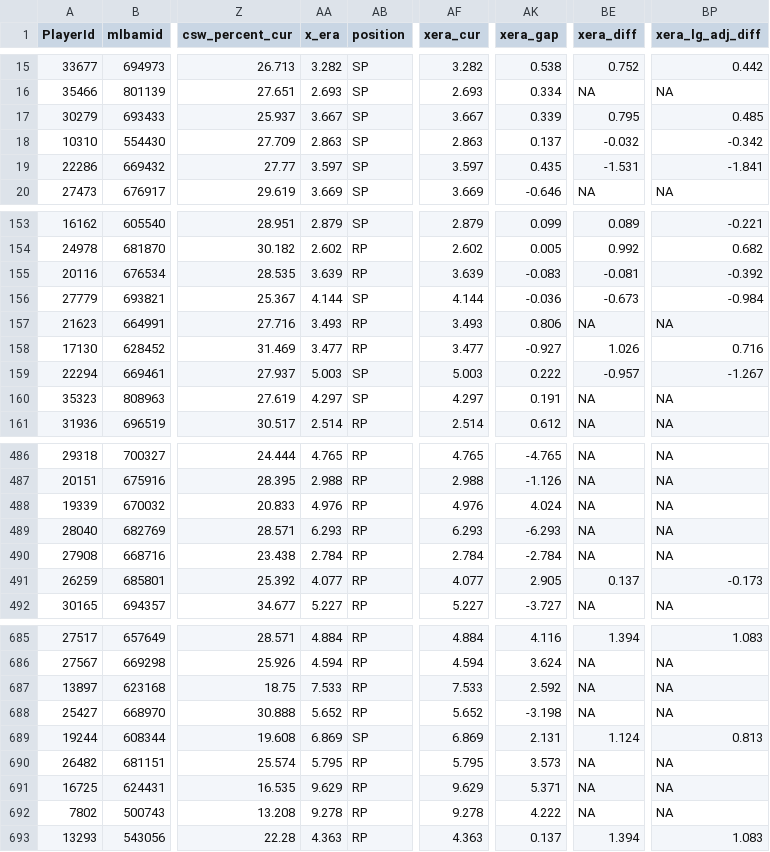
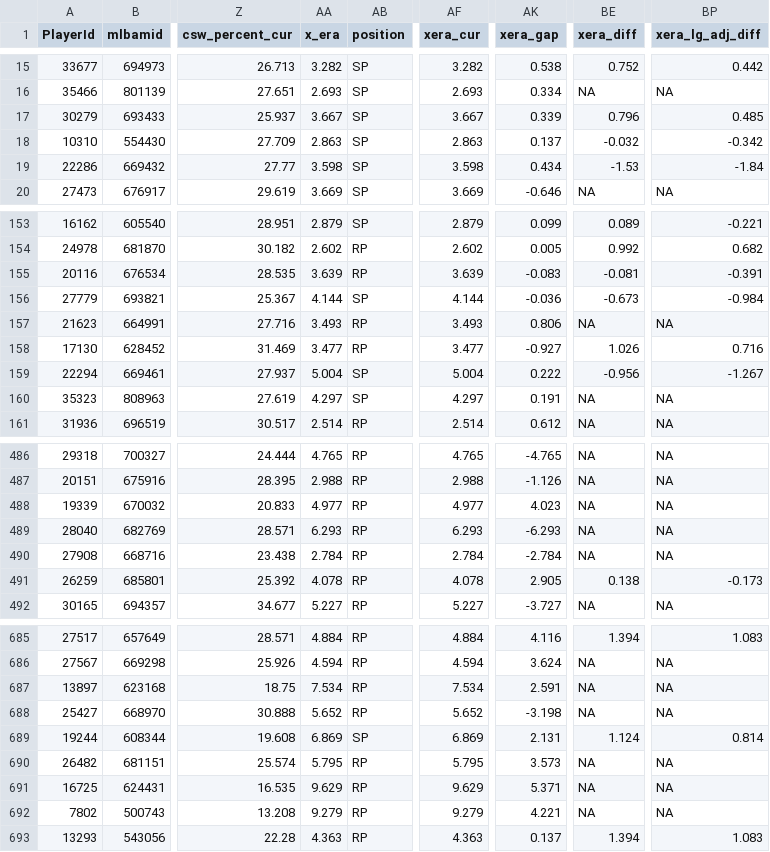
Before and after one commit to rpollack/mcfarland, a CSV file: full_stats_pitchers.csv, drawn as a sheet; only a part is shown, gaps mark what is left out; the diff covers the shown part only; the diff names each change by its address in the sheet, - before the commit and + after, or states it on an @@ line.

Commit message:
Daily baseball data refresh 2026-10-07
Co-authored-by: rpollack <6319104+rpollack@users.noreply.github.com>

```diff
--- a/full_stats_pitchers.csv
+++ b/full_stats_pitchers.csv
-BE17 (xera_diff): 0.795
+BE17 (xera_diff): 0.796
-AA19 (x_era): 3.597
+AA19 (x_era): 3.598
-AF19 (xera_cur): 3.597
+AF19 (xera_cur): 3.598
-AK19 (xera_gap): 0.435
+AK19 (xera_gap): 0.434
-BE19 (xera_diff): -1.531
+BE19 (xera_diff): -1.53
-BP19 (xera_lg_adj_diff): -1.841
+BP19 (xera_lg_adj_diff): -1.84
-BP155 (xera_lg_adj_diff): -0.392
+BP155 (xera_lg_adj_diff): -0.391
-AA159 (x_era): 5.003
+AA159 (x_era): 5.004
-AF159 (xera_cur): 5.003
+AF159 (xera_cur): 5.004
-BE159 (xera_diff): -0.957
+BE159 (xera_diff): -0.956
-AA488 (x_era): 4.976
+AA488 (x_era): 4.977
-AF488 (xera_cur): 4.976
+AF488 (xera_cur): 4.977
-AK488 (xera_gap): 4.024
+AK488 (xera_gap): 4.023
-AA491 (x_era): 4.077
+AA491 (x_era): 4.078
-AF491 (xera_cur): 4.077
+AF491 (xera_cur): 4.078
-BE491 (xera_diff): 0.137
+BE491 (xera_diff): 0.138
-AA687 (x_era): 7.533
+AA687 (x_era): 7.534
-AF687 (xera_cur): 7.533
+AF687 (xera_cur): 7.534
-AK687 (xera_gap): 2.592
+AK687 (xera_gap): 2.591
-BP689 (xera_lg_adj_diff): 0.813
+BP689 (xera_lg_adj_diff): 0.814
-AA692 (x_era): 9.278
+AA692 (x_era): 9.279
-AF692 (xera_cur): 9.278
+AF692 (xera_cur): 9.279
-AK692 (xera_gap): 4.222
+AK692 (xera_gap): 4.221
```
Also changed, not shown: 88 edited cells elsewhere in this file, full_stats_hitters.csv, 1 other file.
